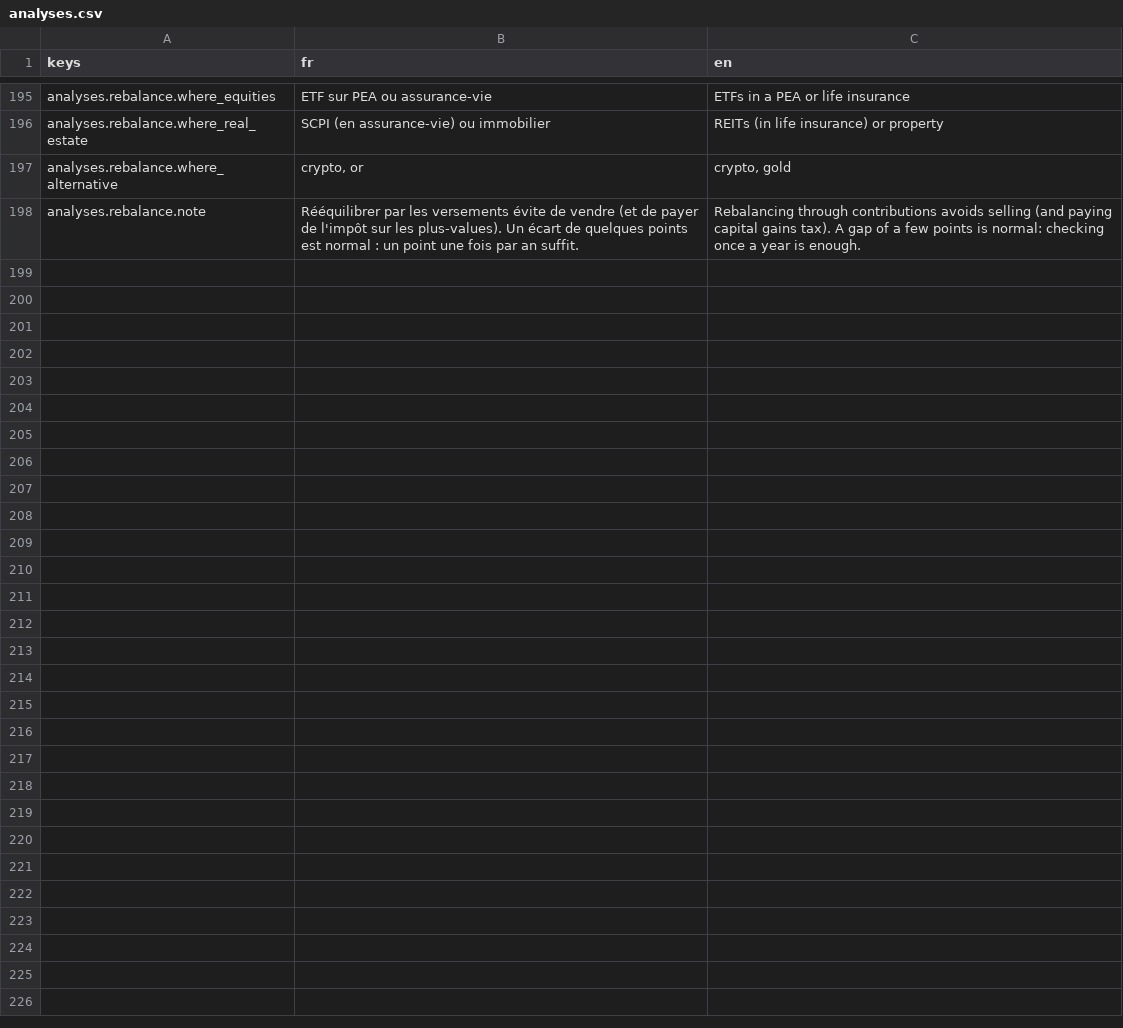
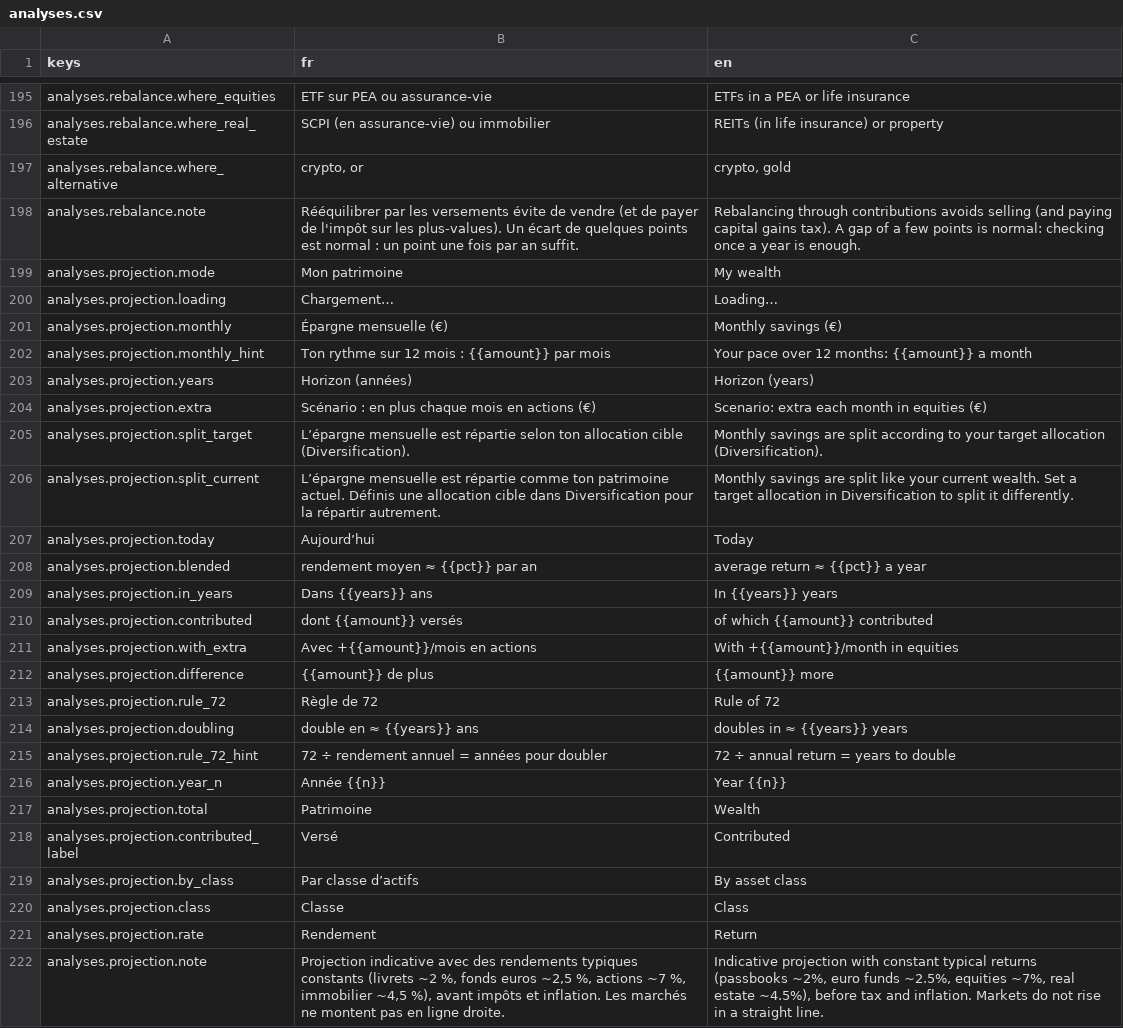
Before and after one commit to me02329/suzanne, a CSV file: frontend/src/i18n/catalogs/analyses.csv, drawn as a sheet; only a part is shown, gaps mark what is left out; the diff names each change by its address in the sheet, - before the commit and + after, or states it on an @@ line.

```diff
--- a/frontend/src/i18n/catalogs/analyses.csv
+++ b/frontend/src/i18n/catalogs/analyses.csv
+row 199: analyses.projection.mode | Mon patrimoine | My wealth
+row 200: analyses.projection.loading | Chargement… | Loading…
+row 201: analyses.projection.monthly | Épargne mensuelle (€) | Monthly savings (€)
+row 202: analyses.projection.monthly_hint | Ton rythme sur 12 mois : {{amount}} par mois | Your pace over 12 months: {{amount}} a month
+row 203: analyses.projection.years | Horizon (années) | Horizon (years)
+row 204: analyses.projection.extra | Scénario : en plus chaque mois en actions (€) | Scenario: extra each month in equities (€)
+row 205: analyses.projection.split_target | L’épargne mensuelle est répartie selon ton allocation cible (Diversification). | Monthly savings are split according to your target allocation (Diversification).
+row 206: analyses.projection.split_current | L’épargne mensuelle est répartie comme ton patrimoine actuel. Définis une allocation cible dans Diversification pour la répartir autrement. | Monthly savings are split like your current wealth. Set a target allocation in Diversification to split it differently.
+row 207: analyses.projection.today | Aujourd’hui | Today
+row 208: analyses.projection.blended | rendement moyen ≈ {{pct}} par an | average return ≈ {{pct}} a year
+row 209: analyses.projection.in_years | Dans {{years}} ans | In {{years}} years
+row 210: analyses.projection.contributed | dont {{amount}} versés | of which {{amount}} contributed
+row 211: analyses.projection.with_extra | Avec +{{amount}}/mois en actions | With +{{amount}}/month in equities
+row 212: analyses.projection.difference | {{amount}} de plus | {{amount}} more
+row 213: analyses.projection.rule_72 | Règle de 72 | Rule of 72
+row 214: analyses.projection.doubling | double en ≈ {{years}} ans | doubles in ≈ {{years}} years
+row 215: analyses.projection.rule_72_hint | 72 ÷ rendement annuel = années pour doubler | 72 ÷ annual return = years to double
+row 216: analyses.projection.year_n | Année {{n}} | Year {{n}}
+row 217: analyses.projection.total | Patrimoine | Wealth
+row 218: analyses.projection.contributed_label | Versé | Contributed
+row 219: analyses.projection.by_class | Par classe d’actifs | By asset class
+row 220: analyses.projection.class | Classe | Class
+row 221: analyses.projection.rate | Rendement | Return
+row 222: analyses.projection.note | Projection indicative avec des rendements typiques constants (livrets ~2 %, fonds euros ~2,5 %, actions ~7 %, immobilier ~4,5 %), avant impôts et inflation. Les marchés ne montent pas en ligne droite. | Indicative projection with constant typical returns (passbooks ~2%, euro funds ~2.5%, equities ~7%, real estate ~4.5%), before tax and inflation. Markets do not rise in a straight line.
```
Also changed, not shown: 7 other files.
